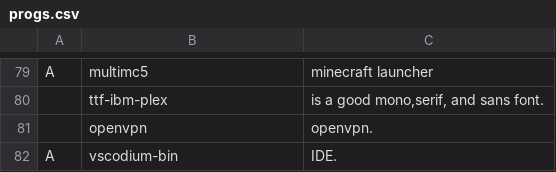
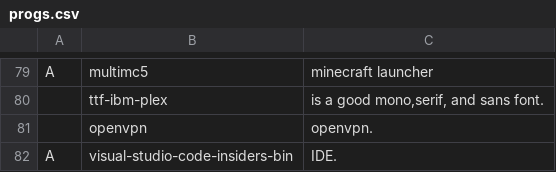
Before and after one commit to LukeSmithxyz/LARBS, a CSV file: progs.csv, drawn as a sheet; only a part is shown, gaps mark what is left out.

Commit message:
Update progs.csv

```diff
--- a/progs.csv
+++ b/progs.csv
@@ -81,2 +81,2 @@ A,multimc5,"minecraft launcher"
 ,openvpn,"openvpn."
-A,vscodium-bin,"IDE."
+A,visual-studio-code-insiders-bin,"IDE."
```
